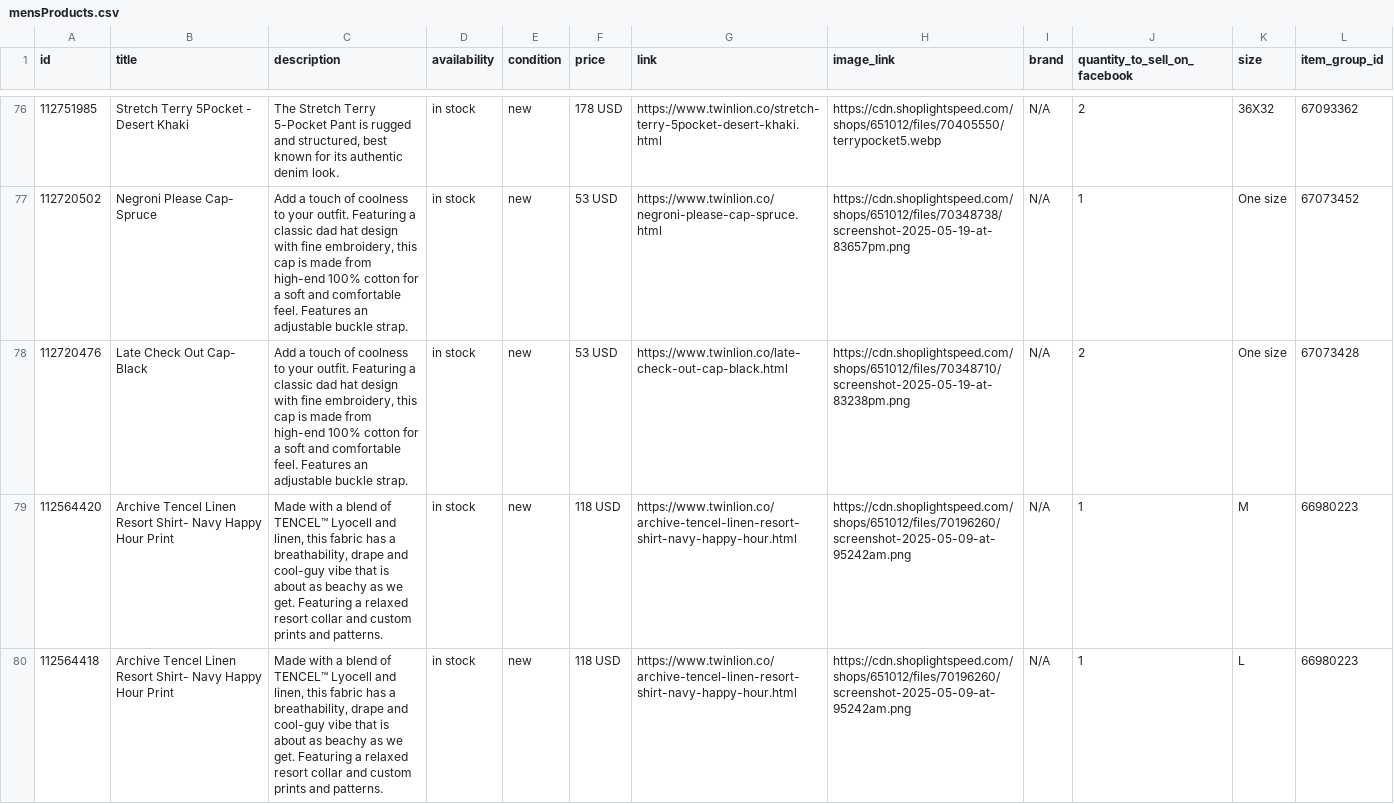
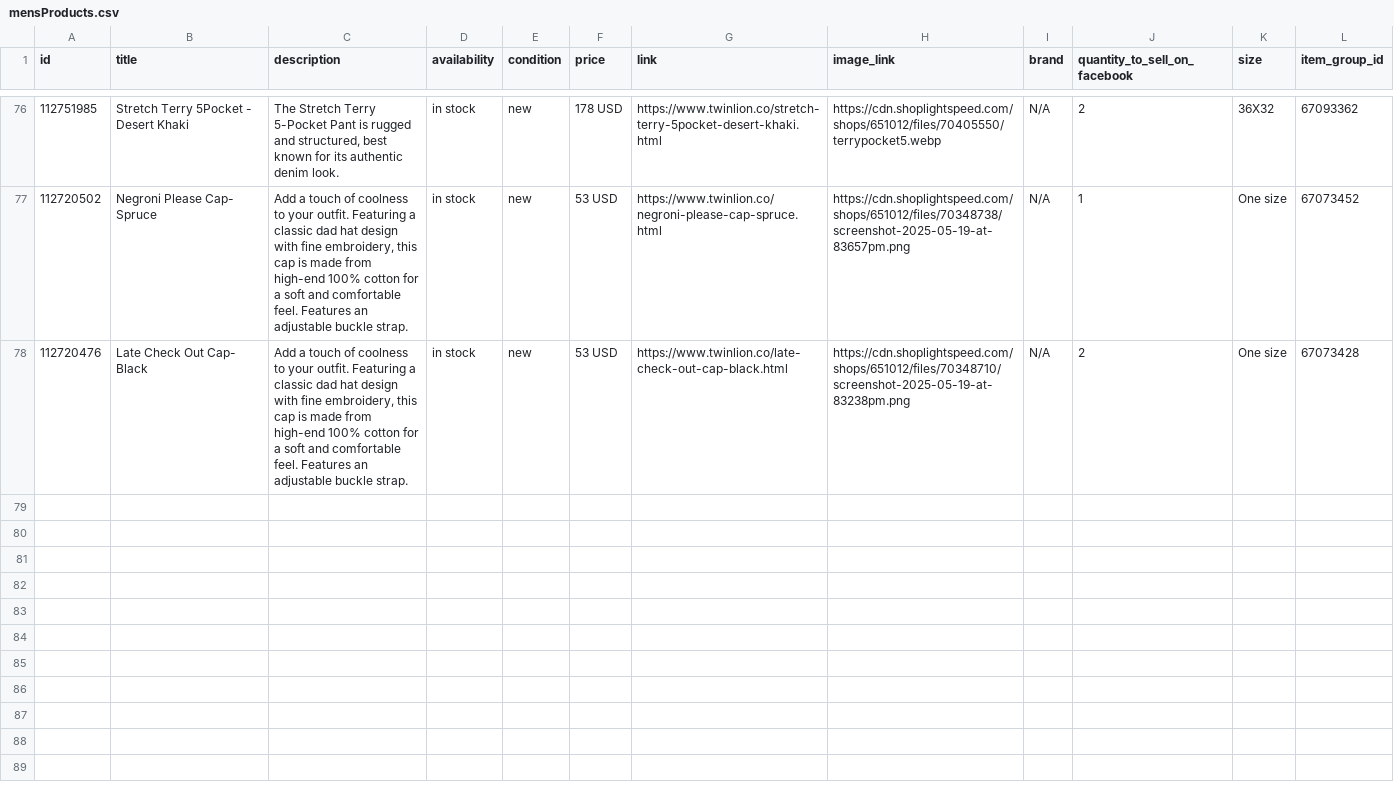
Before and after one commit to carolinewales/TwinLionMetaFeed, a CSV file: mensProducts.csv, drawn as a sheet; only a part is shown, gaps mark what is left out; the diff covers the shown part only; the diff names each change by its address in the sheet, - before the commit and + after, or states it on an @@ line.

```diff
--- a/mensProducts.csv
+++ b/mensProducts.csv
-row 79: 112564420 | Archive Tencel Linen Resort Shirt- Navy Happy Hour Print | Made with a blend of TENCEL™ Lyocell and linen, this fabric has a breathability, drape and cool-guy vibe that is about as beachy as we get. Featuring a relaxed resort collar and custom prints and patterns. | in stock | new | 118 USD | https://www.twinlion.co/archive-tencel-linen-resort-shirt-navy-happy-hour.html | https://cdn.shoplightspeed.com/shops/651012/files/70196260/screenshot-2025-05-09-at-95242am.png | N/A | 1 | M | 66980223
-row 80: 112564418 | Archive Tencel Linen Resort Shirt- Navy Happy Hour Print | Made with a blend of TENCEL™ Lyocell and linen, this fabric has a breathability, drape and cool-guy vibe that is about as beachy as we get. Featuring a relaxed resort collar and custom prints and patterns. | in stock | new | 118 USD | https://www.twinlion.co/archive-tencel-linen-resort-shirt-navy-happy-hour.html | https://cdn.shoplightspeed.com/shops/651012/files/70196260/screenshot-2025-05-09-at-95242am.png | N/A | 1 | L | 66980223
```
Also changed, not shown: 1 removed row and 1 edited cell elsewhere in this file.
